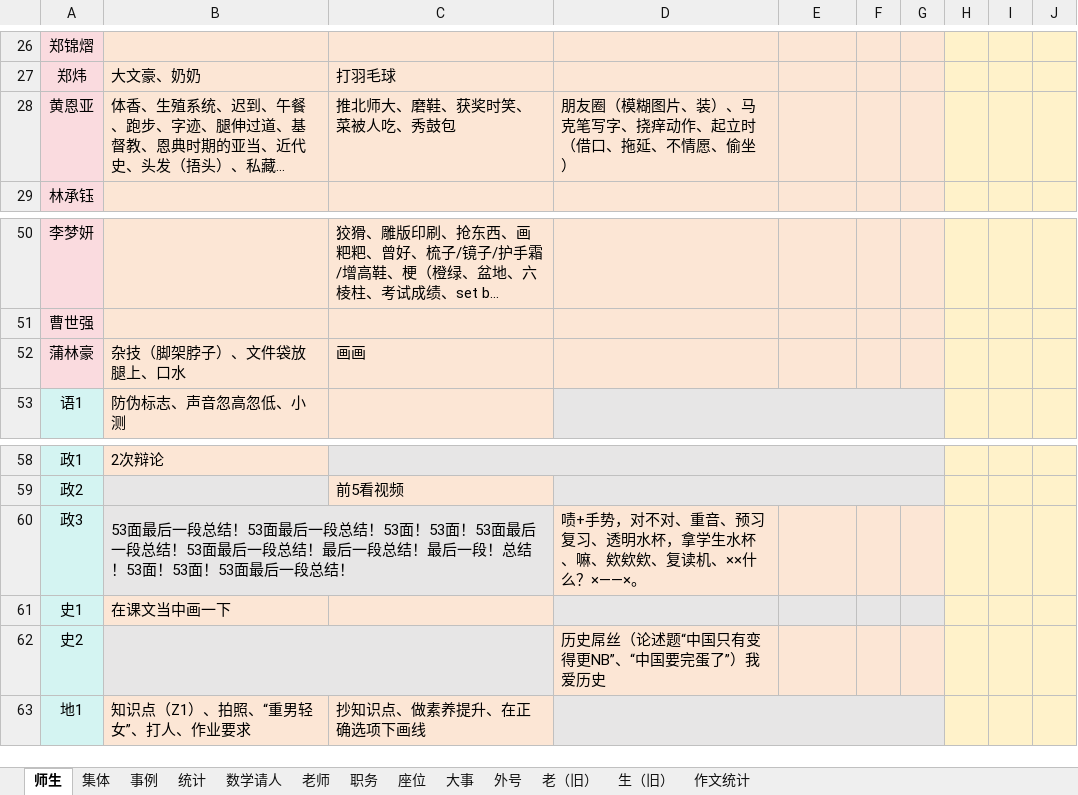
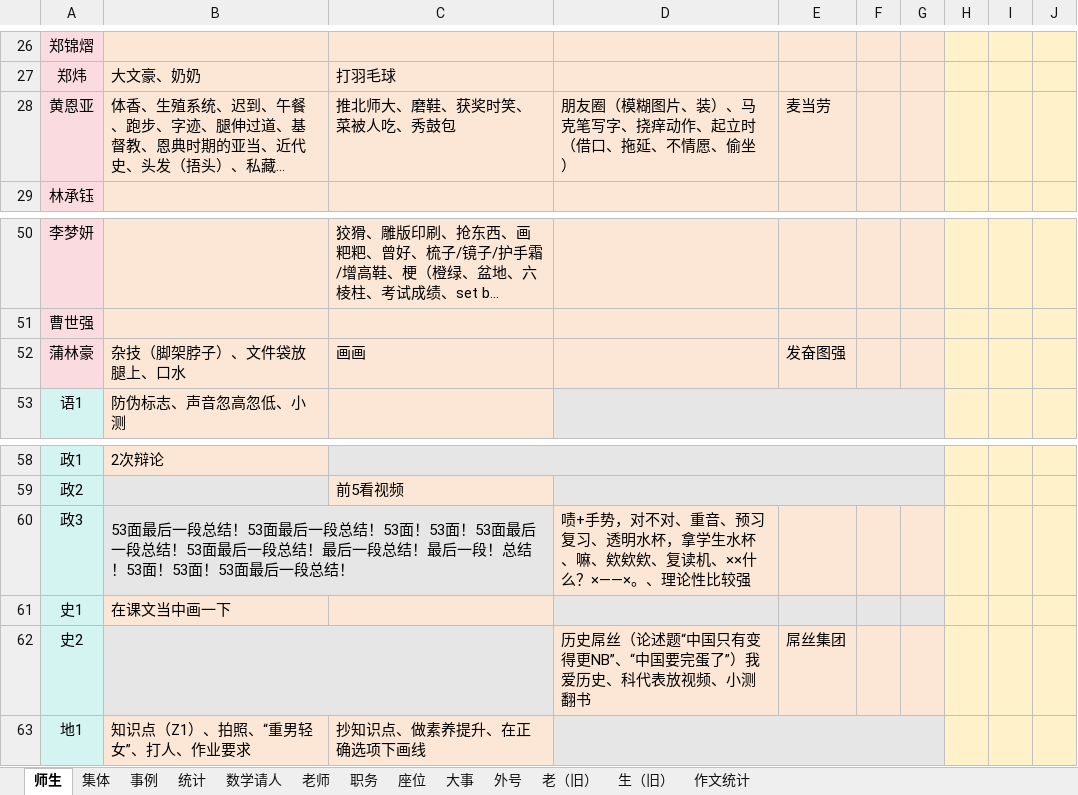
Before and after one commit to dsywy1698/dsywy1698.github.io, an Excel workbook: c/materials.xlsx, sheet 师生, drawn as a sheet; only a part is shown, gaps mark what is left out; long unchanged cells end in …; values as stored, in another font and other column widths than the file's, no borders; conditional formats not drawn; the diff names each change by its address in the sheet, - before the commit and + after, or states it on an @@ line.

```diff
--- a/c/materials.xlsx (sheet 师生)
+++ b/c/materials.xlsx (sheet 师生)
-E28: (empty)
+E28: 麦当劳
-E52: (empty)
+E52: 发奋图强
-D60: …么？×——×。
+D60: …么？×——×。、理论性比较强
-D62: 历史屌丝（论述题“中国只有变得更NB”、“中国要完蛋了”）我爱历史
+D62: 历史屌丝（论述题“中国只有变得更NB”、“中国要完蛋了”）我爱历史、科代表放视频、小测翻书
-E62: (empty)
+E62: 屌丝集团
```
Also changed, not shown: sheet 数学请人, sheet 事例, sheet 集体, 2 other files.
